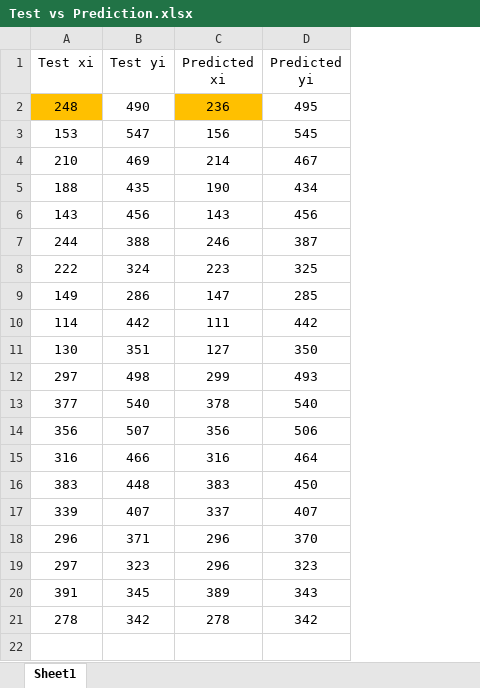
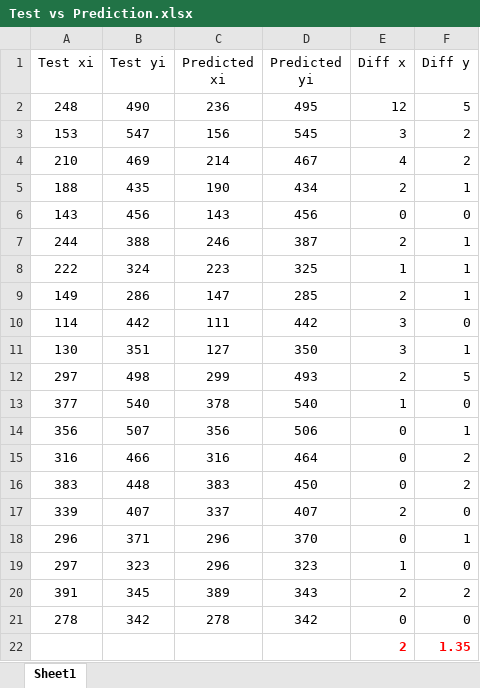
Before and after one commit to npcrmns/App-Physics-167, an Excel workbook: [1] Camera Calibration/Test vs Prediction.xlsx, sheet Sheet1, drawn as a sheet; values as stored, in another font and other column widths than the file's, no borders; the diff names each change by its address in the sheet, - before the commit and + after, or states it on an @@ line.

```diff
--- a/[1] Camera Calibration/Test vs Prediction.xlsx (sheet Sheet1)
+++ b/[1] Camera Calibration/Test vs Prediction.xlsx (sheet Sheet1)
+column E (Diff x), rows 2-21: 12 | 3 | 4 | 2 | 0 | 2 | 1 | 2 | 3 | 3 | 2 | 1 | 0 | 0 | 0 | 2 | 0 | 1 | 2 | 0
+column F (Diff y), rows 2-21: 5 | 2 | 2 | 1 | 0 | 1 | 1 | 1 | 0 | 1 | 5 | 0 | 1 | 2 | 2 | 0 | 1 | 0 | 2 | 0
-A2 fill: #FFC000
+A2 fill: none
-C2 fill: #FFC000
+C2 fill: none
+row 22:  |  |  |  | 2 | 1.35
```
Also changed, not shown: 12 other files.
